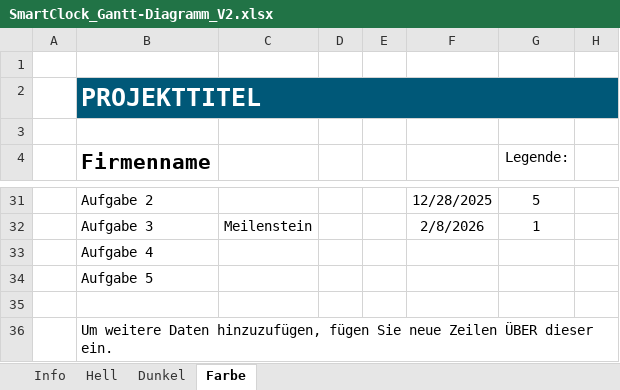
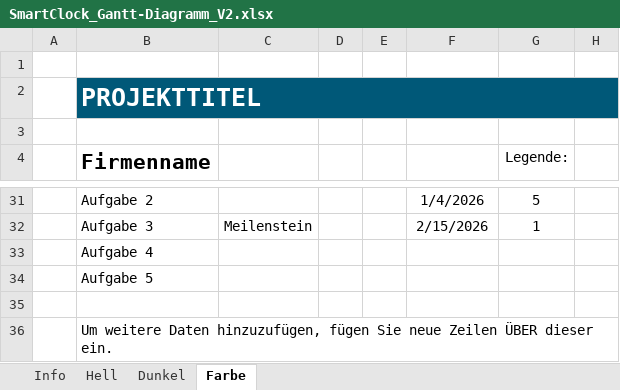
Before and after one commit to gbssg/ims.project.smartclock, an Excel workbook: Diagramme/SmartClock_Gantt-Diagramm_V2.xlsx, sheet Farbe, drawn as a sheet; only a part is shown, gaps mark what is left out; values as stored, in another font and other column widths than the file's, no borders; conditional formats and table styles not drawn; the diff covers the shown part only; the diff names each change by its address in the sheet, - before the commit and + after, or states it on an @@ line.

```diff
--- a/Diagramme/SmartClock_Gantt-Diagramm_V2.xlsx (sheet Farbe)
+++ b/Diagramme/SmartClock_Gantt-Diagramm_V2.xlsx (sheet Farbe)
-F31: 12/28/2025
+F31: 1/4/2026
-F32: 2/8/2026
+F32: 2/15/2026
```
Also changed, not shown: 2 added rows, 2 removed rows and 16 edited cells elsewhere in this sheet, sheet Dunkel, 4 other files.
